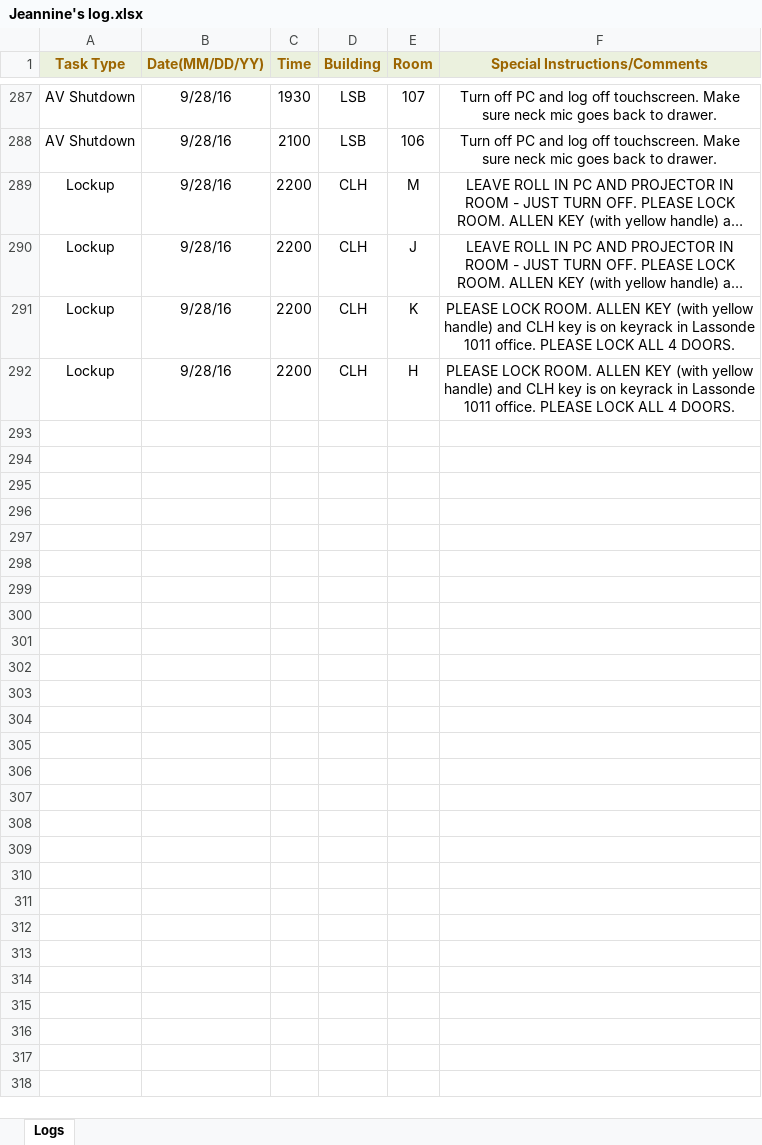
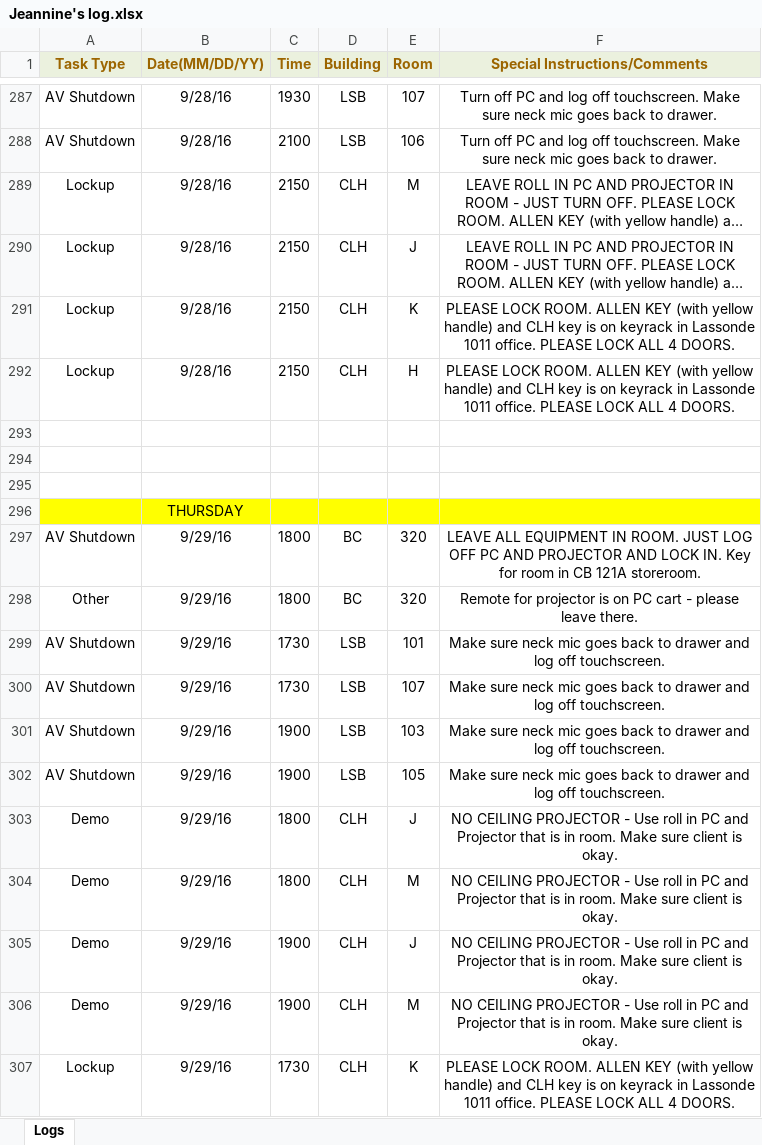
Before and after one commit to jhanperera/ClassOpsLogCreator, an Excel workbook: CLASSOPS/Jeannine/Jeannine's log.xlsx, sheet Logs, drawn as a sheet; only a part is shown, gaps mark what is left out; long unchanged cells end in …; values as stored, in another font and other column widths than the file's, no borders; the diff covers the shown part only; the diff names each change by its address in the sheet, - before the commit and + after, or states it on an @@ line.

```diff
--- a/CLASSOPS/Jeannine/Jeannine's log.xlsx (sheet Logs)
+++ b/CLASSOPS/Jeannine/Jeannine's log.xlsx (sheet Logs)
-C289:C292 (Time): 2200
+C289:C292 (Time): 2150
+row 293: (empty)
+row 294: (empty)
+row 295: (empty)
+row 296:  | THURSDAY
+row 297: AV Shutdown | 9/29/16 | 1800 | BC | 320 | LEAVE ALL EQUIPMENT IN ROOM. JUST LOG OFF PC AND PROJECTOR AND LOCK IN. Key for room in CB 121A storeroom.
+row 298: Other | 9/29/16 | 1800 | BC | 320 | Remote for projector is on PC cart - please leave there.
+row 299: AV Shutdown | 9/29/16 | 1730 | LSB | 101 | Make sure neck mic goes back to drawer and log off touchscreen.
+row 300: AV Shutdown | 9/29/16 | 1730 | LSB | 107 | Make sure neck mic goes back to drawer and log off touchscreen.
+row 301: AV Shutdown | 9/29/16 | 1900 | LSB | 103 | Make sure neck mic goes back to drawer and log off touchscreen.
+row 302: AV Shutdown | 9/29/16 | 1900 | LSB | 105 | Make sure neck mic goes back to drawer and log off touchscreen.
+row 303: Demo | 9/29/16 | 1800 | CLH | J | NO CEILING PROJECTOR - Use roll in PC and Projector that is in room. Make sure client is okay.
+row 304: Demo | 9/29/16 | 1800 | CLH | M | NO CEILING PROJECTOR - Use roll in PC and Projector that is in room. Make sure client is okay.
+row 305: Demo | 9/29/16 | 1900 | CLH | J | NO CEILING PROJECTOR - Use roll in PC and Projector that is in room. Make sure client is okay.
+row 306: Demo | 9/29/16 | 1900 | CLH | M | NO CEILING PROJECTOR - Use roll in PC and Projector that is in room. Make sure client is okay.
+row 307: Lockup | 9/29/16 | 1730 | CLH | K | PLEASE LOCK ROOM. ALLEN KEY (with yellow handle) and CLH key is on keyrack in Lassonde 1011 office. PLEASE LOCK ALL 4 DOORS.
```
Also changed, not shown: 37 added rows elsewhere in this sheet, CLASSOPS/Derek/Derek's Log.xlsx, CLASSOPS/Raul/Raul's Log.xlsx, 8 other files.
